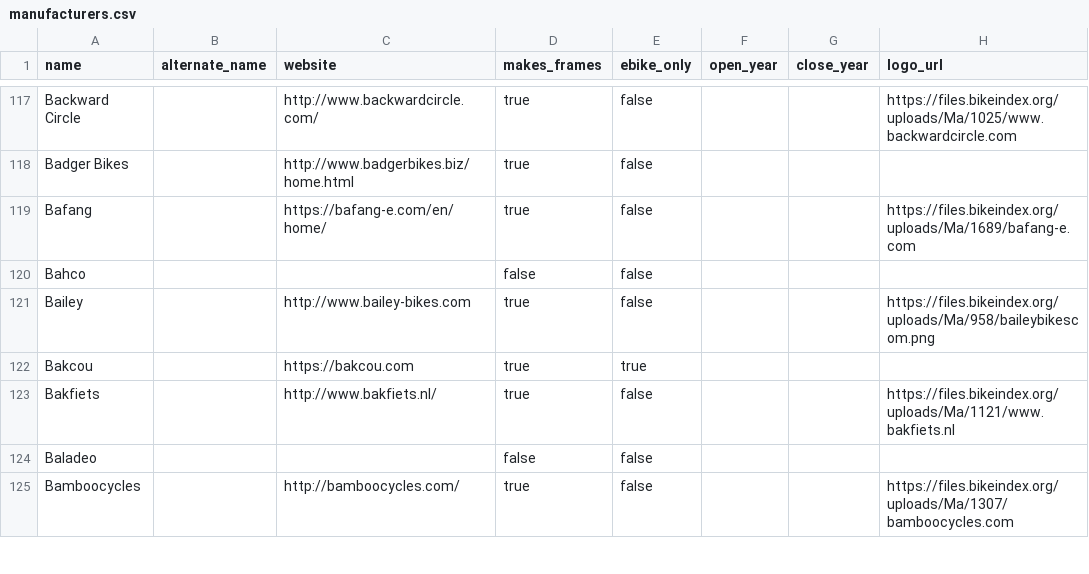
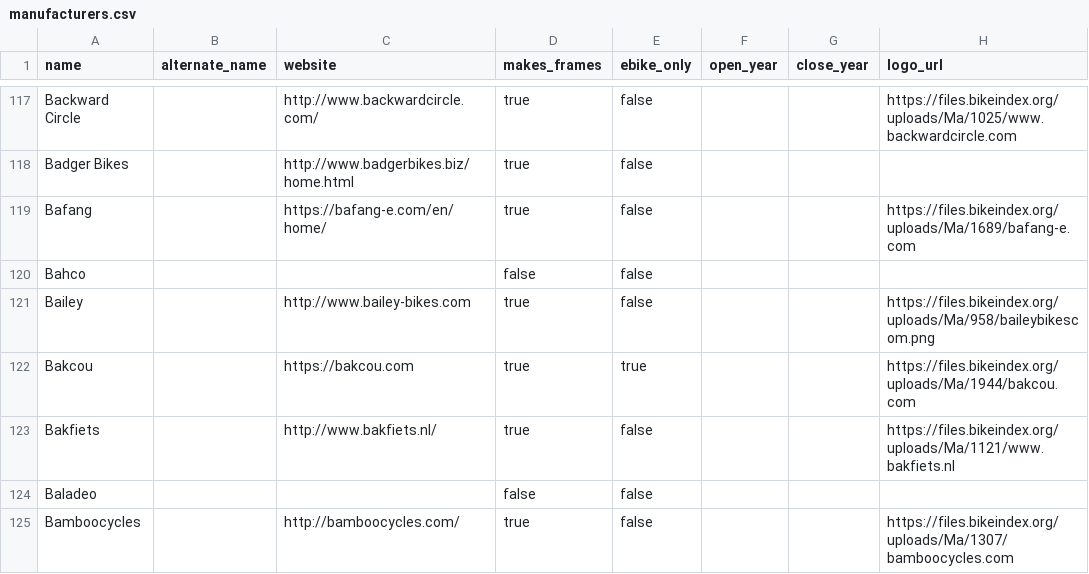
Before and after one commit to bikeindex/bike_data, a CSV file: data/manufacturers.csv, drawn as a sheet; only a part is shown, gaps mark what is left out; the diff covers the shown part only.

```diff
--- a/data/manufacturers.csv
+++ b/data/manufacturers.csv
@@ -121,3 +121,3 @@ Bahco,,,false,false,,,
 Bailey,,http://www.bailey-bikes.com,true,false,,,https://files.bikeindex.org/uploads/Ma/958/baileybikescom.png
-Bakcou,,https://bakcou.com,true,true,,,
+Bakcou,,https://bakcou.com,true,true,,,https://files.bikeindex.org/uploads/Ma/1944/bakcou.com
 Bakfiets,,http://www.bakfiets.nl/,true,false,,,https://files.bikeindex.org/uploads/Ma/1121/www.bakfiets.nl
```
Also changed, not shown: 8 added rows and 38 edited cells elsewhere in this file.
